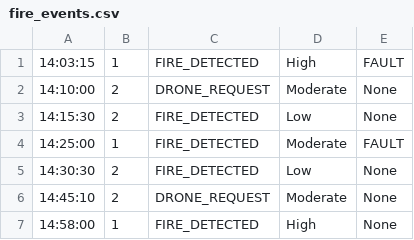
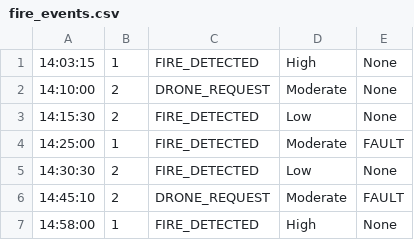
Before and after one commit to TheWalrus368/SYSC3303_Project, a CSV file: src/main/java/fire_events.csv, drawn as a sheet.

```diff
--- a/src/main/java/fire_events.csv
+++ b/src/main/java/fire_events.csv
@@ -1,2 +1,2 @@
-14:03:15,1,FIRE_DETECTED,High,FAULT
+14:03:15,1,FIRE_DETECTED,High,None
 14:10:00,2,DRONE_REQUEST,Moderate,None
@@ -5,3 +5,3 @@
 14:30:30,2,FIRE_DETECTED,Low,None
-14:45:10,2,DRONE_REQUEST,Moderate,None
+14:45:10,2,DRONE_REQUEST,Moderate,FAULT
 14:58:00,1,FIRE_DETECTED,High,None
```
Also changed, not shown: 5 other files.
